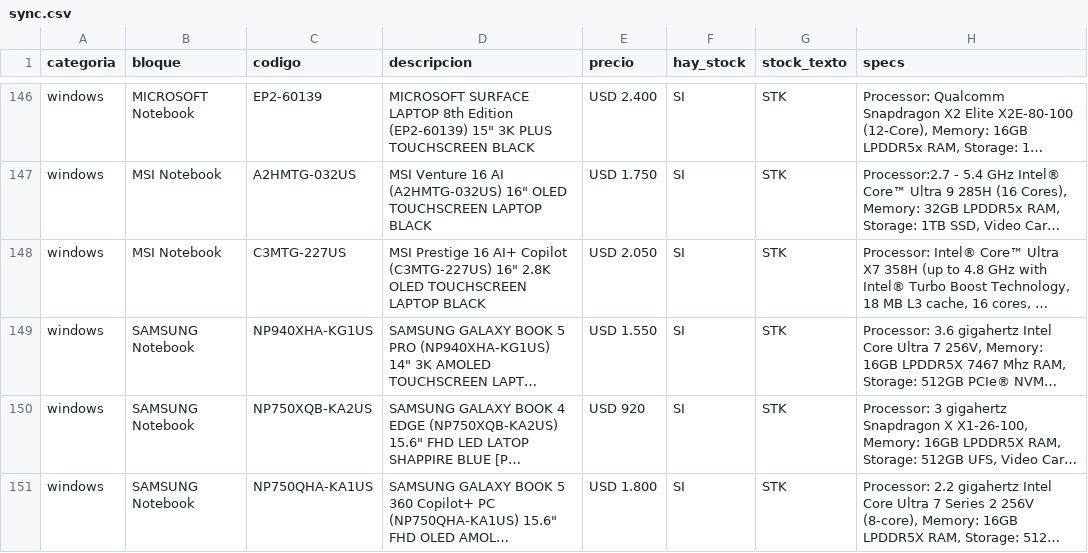
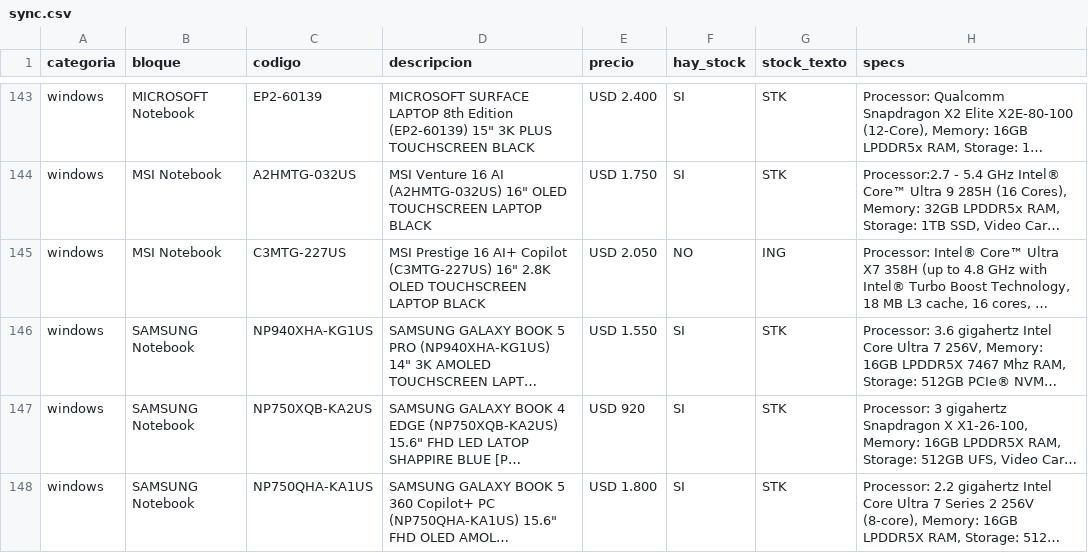
Before and after one commit to tptecno/catalogo, a CSV file: sync.csv, drawn as a sheet; only a part is shown, gaps mark what is left out; long unchanged cells end in …; addresses are those after the commit; the diff covers the shown part only; the diff names each change by its address in the sheet, - before the commit and + after, or states it on an @@ line.

Commit message:
Actualización de precios 25/09/2026 13:02

```diff
--- a/sync.csv
+++ b/sync.csv
-F145 (hay_stock): SI
+F145 (hay_stock): NO
-G145 (stock_texto): STK
+G145 (stock_texto): ING
```
Also changed, not shown: 3 removed rows and 4 edited cells elsewhere in this file, windows.csv, 4 other files.
